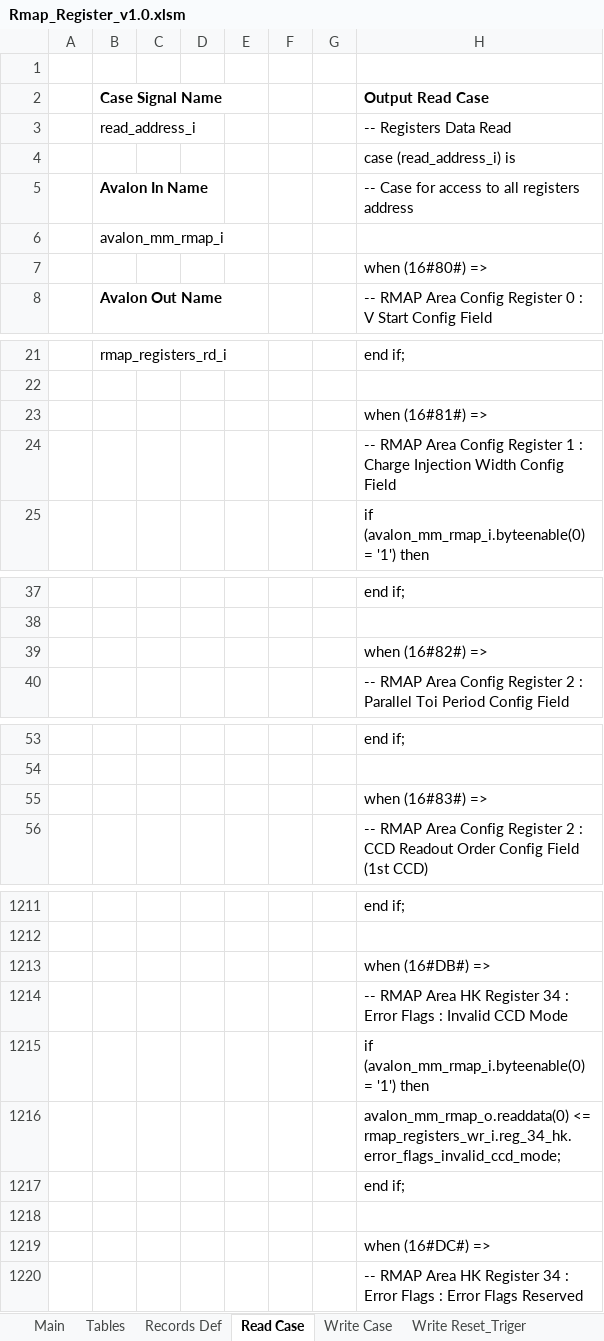
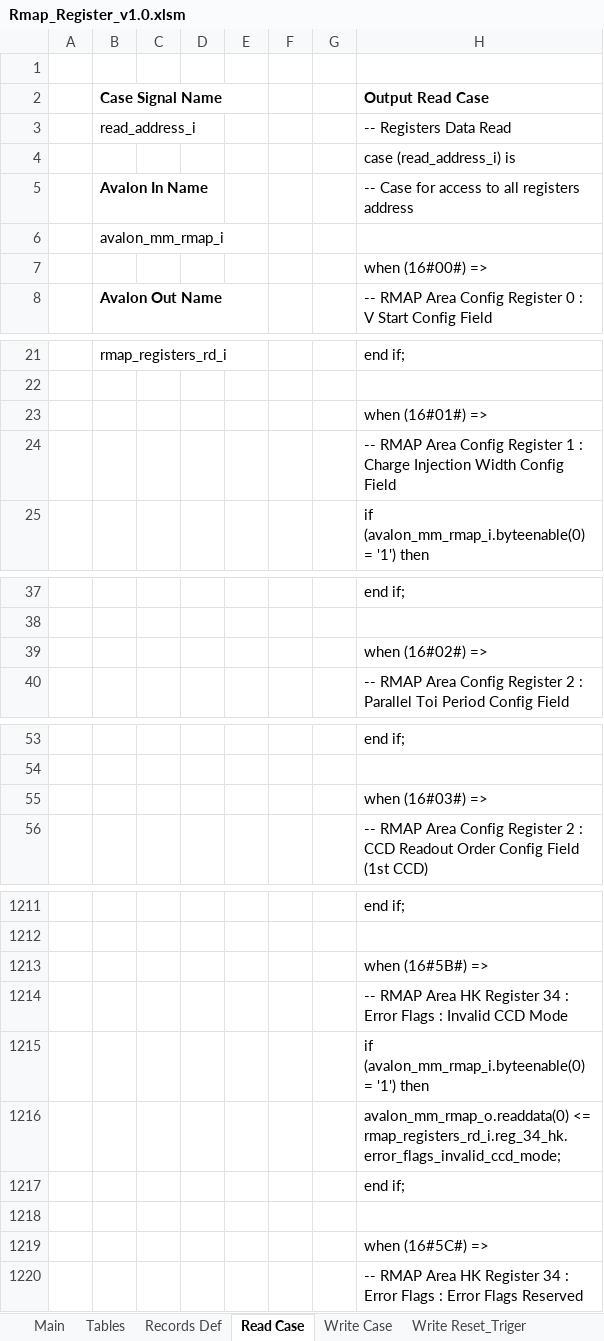
Before and after one commit to NSEE/SimuCam_Development_NFEE, an Excel workbook: FPGA_Developments/RMAP_Memory_NFEE_Area/References/Rmap_Register_v1.0.xlsm, sheet Read Case, drawn as a sheet; only a part is shown, gaps mark what is left out; values as stored, in another font and other column widths than the file's, no borders; charts and pictures not drawn; the diff covers the shown part only; the diff names each change by its address in the sheet, - before the commit and + after, or states it on an @@ line.

Commit message:
Finished isolation of NFEE RMAP. Need to be integrated in Qsys and tested

```diff
--- a/FPGA_Developments/RMAP_Memory_NFEE_Area/References/Rmap_Register_v1.0.xlsm (sheet Read Case)
+++ b/FPGA_Developments/RMAP_Memory_NFEE_Area/References/Rmap_Register_v1.0.xlsm (sheet Read Case)
-H7 (Output Read Case): when (16#80#) =>
+H7 (Output Read Case): when (16#00#) =>
-H23 (Output Read Case): when (16#81#) =>
+H23 (Output Read Case): when (16#01#) =>
-H39 (Output Read Case): when (16#82#) =>
+H39 (Output Read Case): when (16#02#) =>
-H55 (Output Read Case): when (16#83#) =>
+H55 (Output Read Case): when (16#03#) =>
-H1213 (Output Read Case): when (16#DB#) =>
+H1213 (Output Read Case): when (16#5B#) =>
-H1216 (Output Read Case): avalon_mm_rmap_o.readdata(0) <= rmap_registers_wr_i.reg_34_hk.error_flags_invalid_ccd_mode;
+H1216 (Output Read Case): avalon_mm_rmap_o.readdata(0) <= rmap_registers_rd_i.reg_34_hk.error_flags_invalid_ccd_mode;
-H1219 (Output Read Case): when (16#DC#) =>
+H1219 (Output Read Case): when (16#5C#) =>
```
Also changed, not shown: 89 edited cells elsewhere in this sheet, sheet Write Case, sheet Records Def, sheet Write Reset_Triger, charts or pictures, FPGA_Developments/RMAP_Memory_NFEE_Area/References/Rmap_MemArea_v1.0.xlsm, 30 other files.
